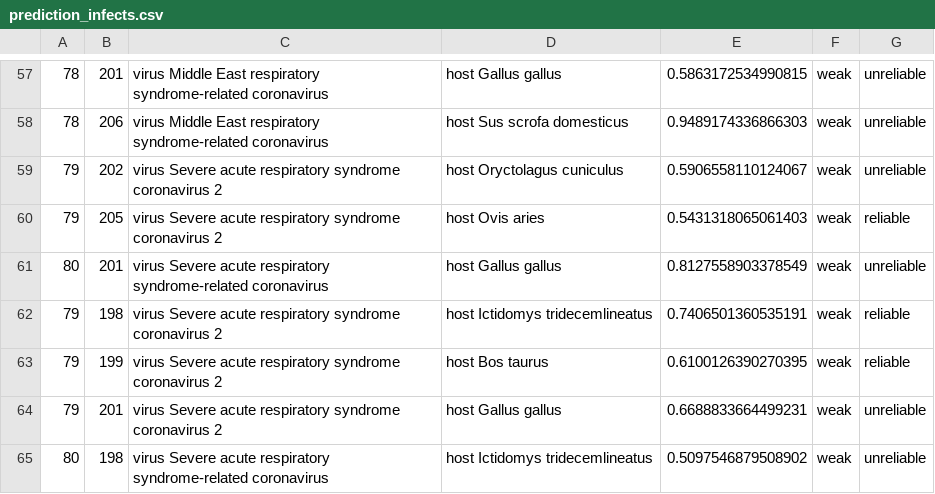
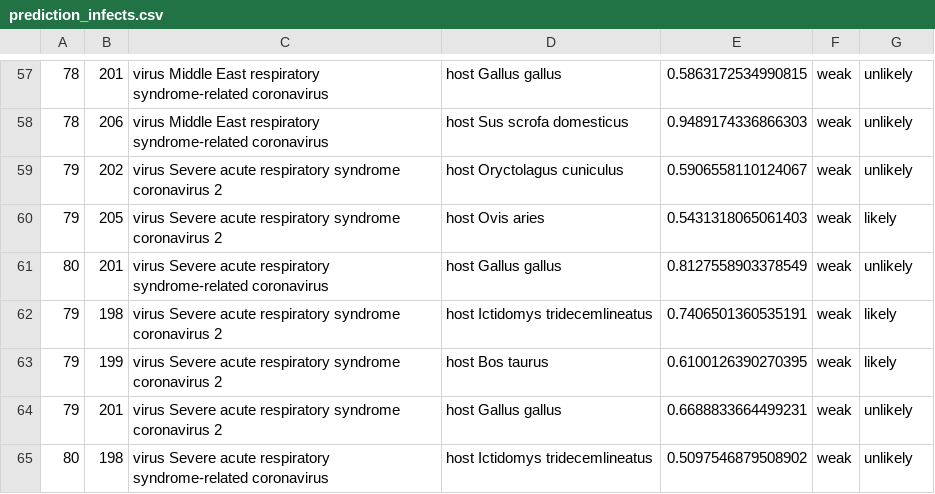
Before and after one commit to hangyu98/IMSP, a CSV file: data/prediction/prediction_infects.csv, drawn as a sheet; only a part is shown, gaps mark what is left out; the diff covers the shown part only.

```diff
--- a/data/prediction/prediction_infects.csv
+++ b/data/prediction/prediction_infects.csv
@@ -57,9 +57,9 @@
-78,201,virus Middle East respiratory syndrome-related coronavirus,host Gallus gallus,0.5863172534990815,weak,unreliable
-78,206,virus Middle East respiratory syndrome-related coronavirus,host Sus scrofa domesticus,0.9489174336866303,weak,unreliable
-79,202,virus Severe acute respiratory syndrome coronavirus 2,host Oryctolagus cuniculus,0.5906558110124067,weak,unreliable
-79,205,virus Severe acute respiratory syndrome coronavirus 2,host Ovis aries,0.5431318065061403,weak,reliable
-80,201,virus Severe acute respiratory syndrome-related coronavirus,host Gallus gallus,0.8127558903378549,weak,unreliable
-79,198,virus Severe acute respiratory syndrome coronavirus 2,host Ictidomys tridecemlineatus,0.7406501360535191,weak,reliable
-79,199,virus Severe acute respiratory syndrome coronavirus 2,host Bos taurus,0.6100126390270395,weak,reliable
-79,201,virus Severe acute respiratory syndrome coronavirus 2,host Gallus gallus,0.6688833664499231,weak,unreliable
-80,198,virus Severe acute respiratory syndrome-related coronavirus,host Ictidomys tridecemlineatus,0.5097546879508902,weak,unreliable
+78,201,virus Middle East respiratory syndrome-related coronavirus,host Gallus gallus,0.5863172534990815,weak,unlikely
+78,206,virus Middle East respiratory syndrome-related coronavirus,host Sus scrofa domesticus,0.9489174336866303,weak,unlikely
+79,202,virus Severe acute respiratory syndrome coronavirus 2,host Oryctolagus cuniculus,0.5906558110124067,weak,unlikely
+79,205,virus Severe acute respiratory syndrome coronavirus 2,host Ovis aries,0.5431318065061403,weak,likely
+80,201,virus Severe acute respiratory syndrome-related coronavirus,host Gallus gallus,0.8127558903378549,weak,unlikely
+79,198,virus Severe acute respiratory syndrome coronavirus 2,host Ictidomys tridecemlineatus,0.7406501360535191,weak,likely
+79,199,virus Severe acute respiratory syndrome coronavirus 2,host Bos taurus,0.6100126390270395,weak,likely
+79,201,virus Severe acute respiratory syndrome coronavirus 2,host Gallus gallus,0.6688833664499231,weak,unlikely
+80,198,virus Severe acute respiratory syndrome-related coronavirus,host Ictidomys tridecemlineatus,0.5097546879508902,weak,unlikely
```
Also changed, not shown: 56 edited cells elsewhere in this file, data/embedding/evaluation/CrossNELP.csv, data/embedding/evaluation/Deepwalk.csv, 15 other files.
